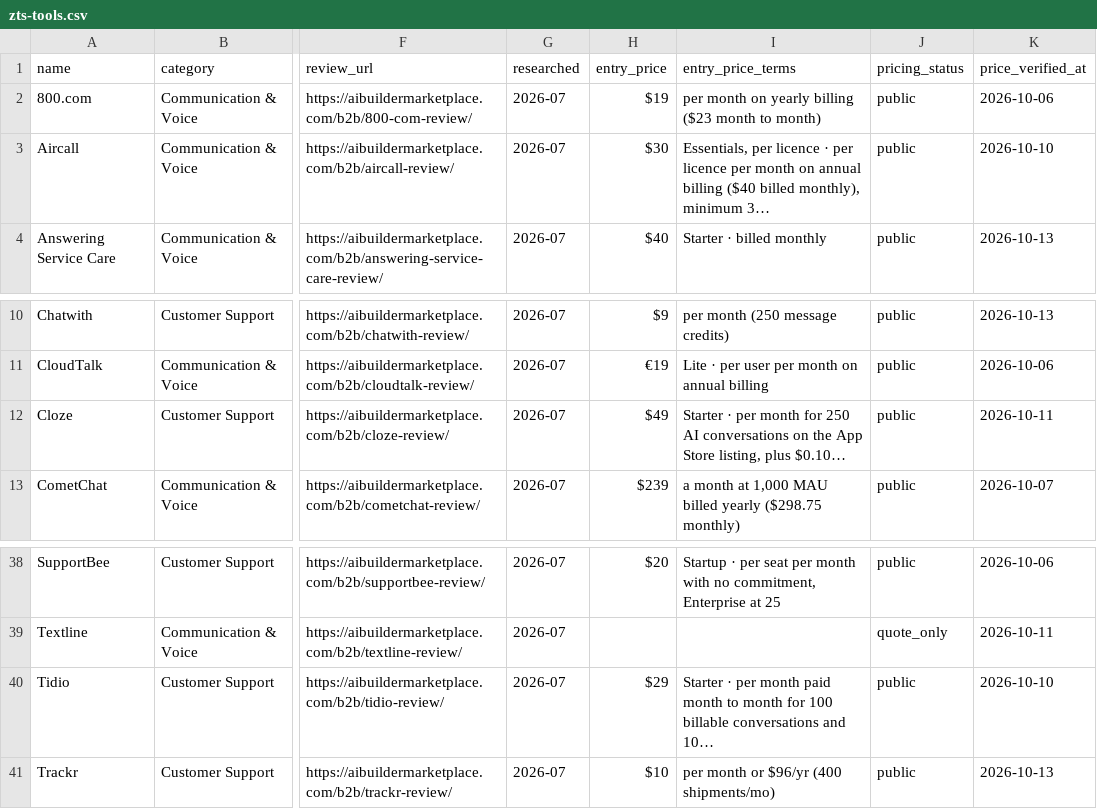
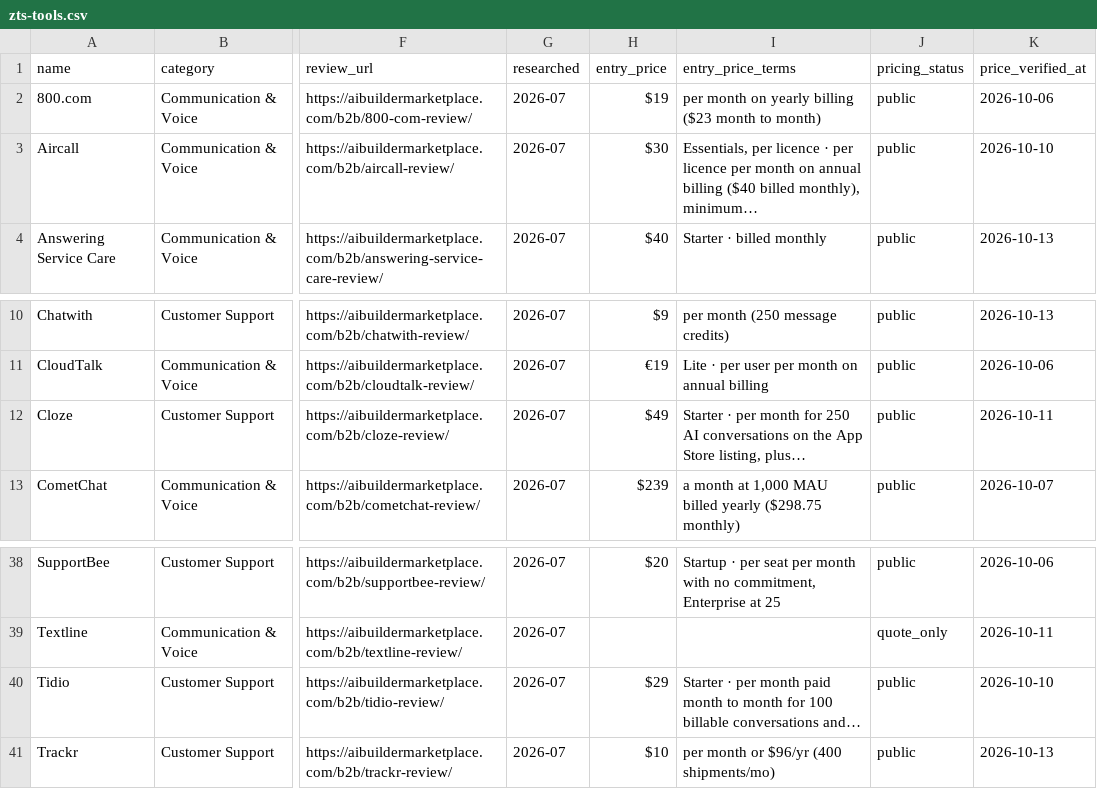
Before and after one commit to NewBegin-gif/zerotouchsupport, a CSV file: data/zts-tools.csv, drawn as a sheet; only a part is shown, gaps mark what is left out; the diff names each change by its address in the sheet, - before the commit and + after, or states it on an @@ line.

```diff
--- a/data/zts-tools.csv
+++ b/data/zts-tools.csv
-I3 (entry_price_terms): …billed monthly), minimum 3…
+I3 (entry_price_terms): …billed monthly), minimum…
-I12 (entry_price_terms): …Store listing, plus $0.10…
+I12 (entry_price_terms): …Store listing, plus…
-I40 (entry_price_terms): …billable conversations and 10…
+I40 (entry_price_terms): …billable conversations and…
```
Also changed, not shown: 2 other files.
